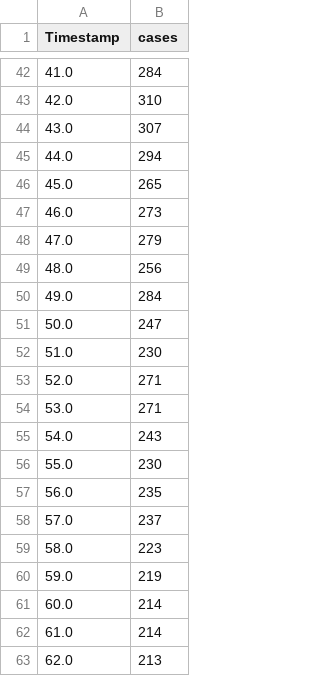
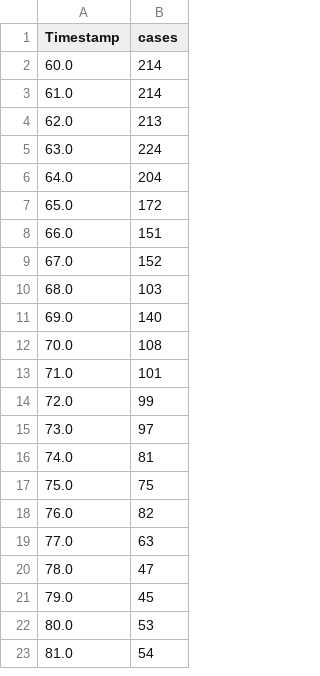
Before and after one commit to ciemss/program-milestones, a CSV file: 18-month-milestone/hackathon/epi/scenario1/ciemss/France_data3.csv, drawn as a sheet; only a part is shown, gaps mark what is left out; the shorter side is filled out with more unchanged rows; the diff covers the shown part only; the diff names each change by its address in the sheet, - before the commit and + after, or states it on an @@ line.

```diff
--- a/18-month-milestone/hackathon/epi/scenario1/ciemss/France_data3.csv
+++ b/18-month-milestone/hackathon/epi/scenario1/ciemss/France_data3.csv
-row 42: 41.0 | 284
-row 43: 42.0 | 310
-row 44: 43.0 | 307
-row 45: 44.0 | 294
-row 46: 45.0 | 265
-row 47: 46.0 | 273
-row 48: 47.0 | 279
-row 49: 48.0 | 256
-row 50: 49.0 | 284
-row 51: 50.0 | 247
-row 52: 51.0 | 230
-row 53: 52.0 | 271
-row 54: 53.0 | 271
-row 55: 54.0 | 243
-row 56: 55.0 | 230
-row 57: 56.0 | 235
-row 58: 57.0 | 237
-row 59: 58.0 | 223
-row 60: 59.0 | 219
```
Also changed, not shown: 40 removed rows elsewhere in this file, 18-month-milestone/hackathon/epi/scenario1/ciemss/France_data4.csv, 1 other file.
